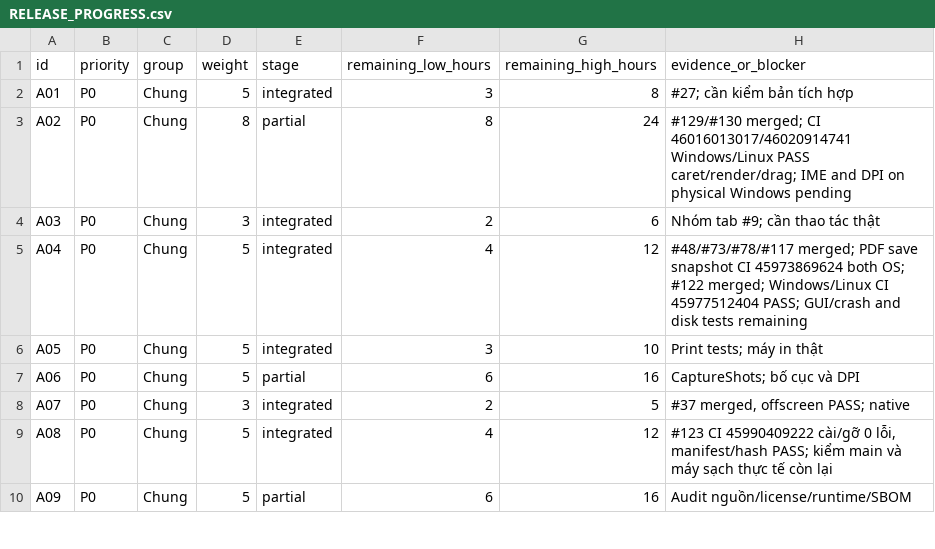
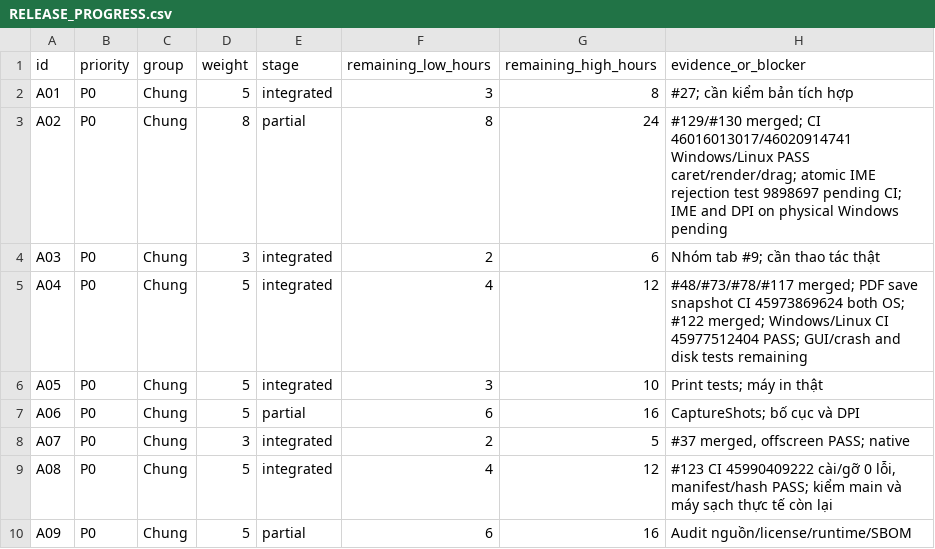
Before and after one commit to dungmao2023-art/DUngoff, a CSV file: docs/RELEASE_PROGRESS.csv, drawn as a sheet; only a part is shown.

Commit message:
Record IME safety change and outstanding acceptance

```diff
--- a/docs/RELEASE_PROGRESS.csv
+++ b/docs/RELEASE_PROGRESS.csv
@@ -2,3 +2,3 @@ id,priority,group,weight,stage,remaining_low_hours,remaining_high_hours,evidence
 "A01","P0","Chung","5","integrated","3","8","#27; cần kiểm bản tích hợp"
-"A02","P0","Chung","8","partial","8","24","#129/#130 merged; CI 46016013017/46020914741 Windows/Linux PASS caret/render/drag; IME and DPI on physical Windows pending"
+"A02","P0","Chung","8","partial","8","24","#129/#130 merged; CI 46016013017/46020914741 Windows/Linux PASS caret/render/drag; atomic IME rejection test 9898697 pending CI; IME and DPI on physical Windows pending"
 "A03","P0","Chung","3","integrated","2","6","Nhóm tab #9; cần thao tác thật"
```
